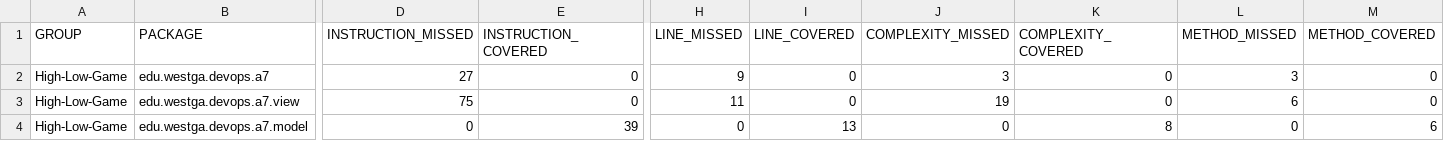
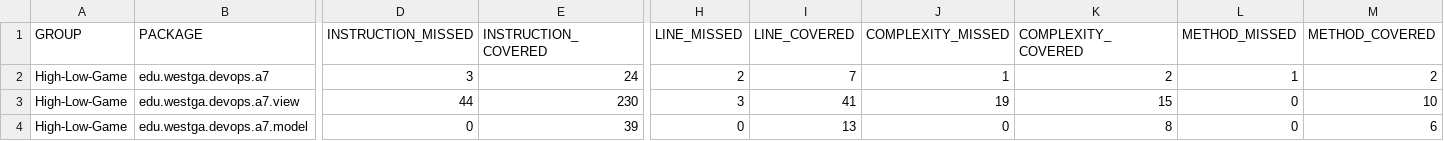
Before and after one commit to DataWizard40/4220GuntonLab02, a CSV file: target/site/jacoco/jacoco.csv, drawn as a sheet; only a part is shown, gaps mark what is left out; the diff covers the shown part only; the diff names each change by its address in the sheet, - before the commit and + after, or states it on an @@ line.

```diff
--- a/target/site/jacoco/jacoco.csv
+++ b/target/site/jacoco/jacoco.csv
-D2 (INSTRUCTION_MISSED): 27
+D2 (INSTRUCTION_MISSED): 3
-E2 (INSTRUCTION_COVERED): 0
+E2 (INSTRUCTION_COVERED): 24
-H2 (LINE_MISSED): 9
+H2 (LINE_MISSED): 2
-I2 (LINE_COVERED): 0
+I2 (LINE_COVERED): 7
-J2 (COMPLEXITY_MISSED): 3
+J2 (COMPLEXITY_MISSED): 1
-K2 (COMPLEXITY_COVERED): 0
+K2 (COMPLEXITY_COVERED): 2
-L2 (METHOD_MISSED): 3
+L2 (METHOD_MISSED): 1
-M2 (METHOD_COVERED): 0
+M2 (METHOD_COVERED): 2
-D3 (INSTRUCTION_MISSED): 75
+D3 (INSTRUCTION_MISSED): 44
-E3 (INSTRUCTION_COVERED): 0
+E3 (INSTRUCTION_COVERED): 230
-H3 (LINE_MISSED): 11
+H3 (LINE_MISSED): 3
-I3 (LINE_COVERED): 0
+I3 (LINE_COVERED): 41
-K3 (COMPLEXITY_COVERED): 0
+K3 (COMPLEXITY_COVERED): 15
-L3 (METHOD_MISSED): 6
+L3 (METHOD_MISSED): 0
-M3 (METHOD_COVERED): 0
+M3 (METHOD_COVERED): 10
```
Also changed, not shown: 2 edited cells elsewhere in this file, 23 other files.
